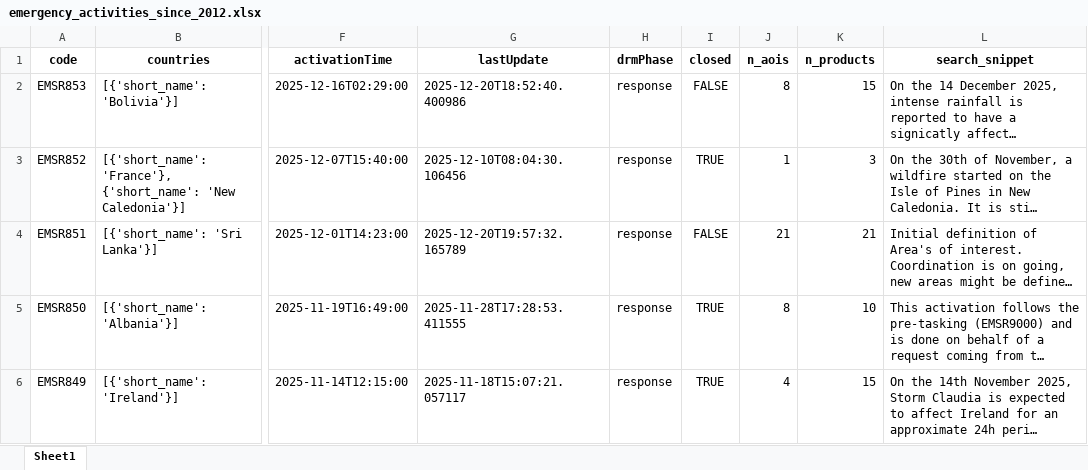
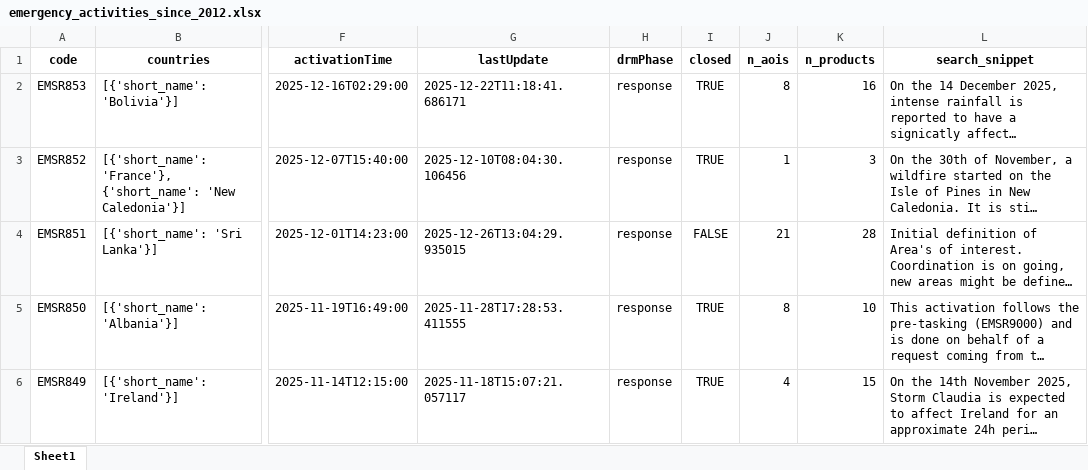
Before and after one commit to do-me/Copernicus-Services-Products-Metadata, an Excel workbook: outputs/excel/emergency_activities_since_2012.xlsx, sheet Sheet1, drawn as a sheet; only a part is shown, gaps mark what is left out; long unchanged cells end in …; values as stored, in another font and other column widths than the file's, no borders; the diff names each change by its address in the sheet, - before the commit and + after, or states it on an @@ line.

```diff
--- a/outputs/excel/emergency_activities_since_2012.xlsx (sheet Sheet1)
+++ b/outputs/excel/emergency_activities_since_2012.xlsx (sheet Sheet1)
-G2 (lastUpdate): 2025-12-20T18:52:40.400986
+G2 (lastUpdate): 2025-12-22T11:18:41.686171
-I2 (closed): FALSE
+I2 (closed): TRUE
-K2 (n_products): 15
+K2 (n_products): 16
-G4 (lastUpdate): 2025-12-20T19:57:32.165789
+G4 (lastUpdate): 2025-12-26T13:04:29.935015
-K4 (n_products): 21
+K4 (n_products): 28
```
Also changed, not shown: outputs/excel/climate.xlsx, outputs/excel/land.xlsx, 7 other files.
